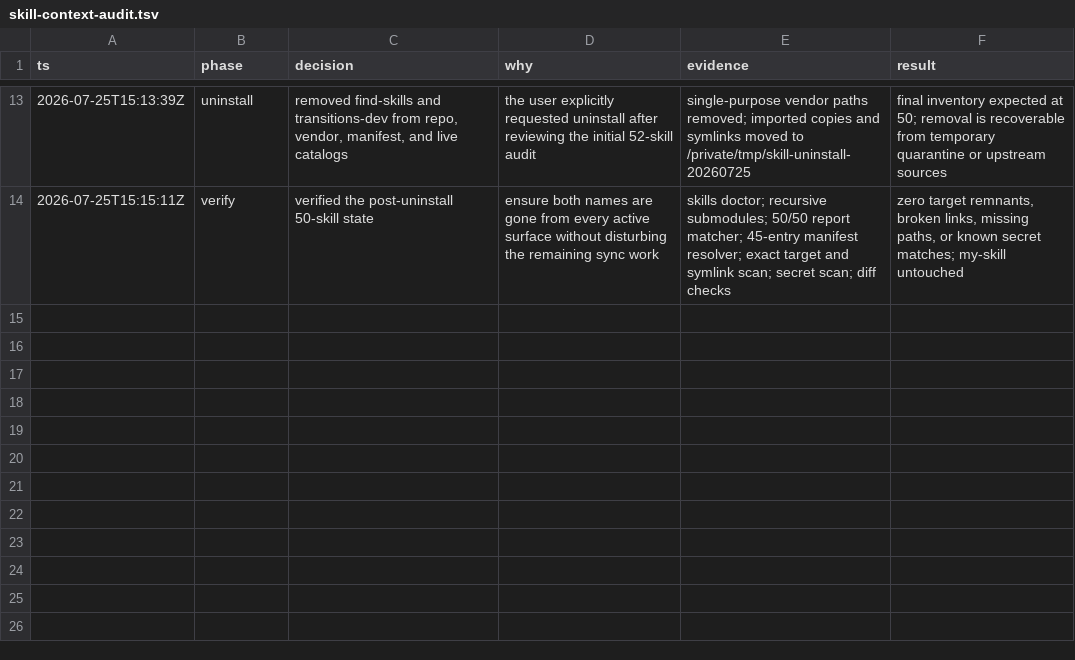
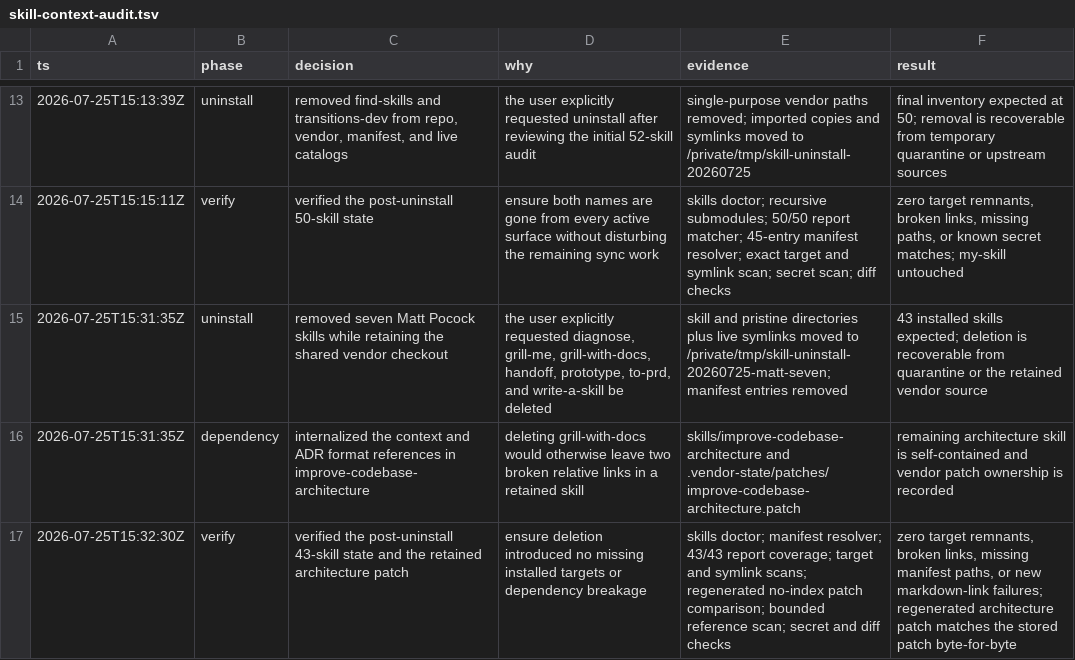
Before and after one commit to jackkkonggg/config, a TSV file: .audit/skill-context-audit.tsv, drawn as a sheet; only a part is shown, gaps mark what is left out.

Commit message:
chore(skills): remove obsolete workflow skills

```diff
--- a/.audit/skill-context-audit.tsv
+++ b/.audit/skill-context-audit.tsv
@@ -14 +14,4 @@ ts	phase	decision	why	evidence	result
 2026-07-25T15:15:11Z	verify	verified the post-uninstall 50-skill state	ensure both names are gone from every active surface without disturbing the remaining sync work	skills doctor; recursive submodules; 50/50 report matcher; 45-entry manifest resolver; exact target and symlink scan; secret scan; diff checks	zero target remnants, broken links, missing paths, or known secret matches; my-skill untouched
+2026-07-25T15:31:35Z	uninstall	removed seven Matt Pocock skills while retaining the shared vendor checkout	the user explicitly requested diagnose, grill-me, grill-with-docs, handoff, prototype, to-prd, and write-a-skill be deleted	skill and pristine directories plus live symlinks moved to /private/tmp/skill-uninstall-20260725-matt-seven; manifest entries removed	43 installed skills expected; deletion is recoverable from quarantine or the retained vendor source
+2026-07-25T15:31:35Z	dependency	internalized the context and ADR format references in improve-codebase-architecture	deleting grill-with-docs would otherwise leave two broken relative links in a retained skill	skills/improve-codebase-architecture and .vendor-state/patches/improve-codebase-architecture.patch	remaining architecture skill is self-contained and vendor patch ownership is recorded
+2026-07-25T15:32:30Z	verify	verified the post-uninstall 43-skill state and the retained architecture patch	ensure deletion introduced no missing installed targets or dependency breakage	skills doctor; manifest resolver; 43/43 report coverage; target and symlink scans; regenerated no-index patch comparison; bounded reference scan; secret and diff checks	zero target remnants, broken links, missing manifest paths, or new markdown-link failures; regenerated architecture patch matches the stored patch byte-for-byte
```
Also changed, not shown: 28 other files.
